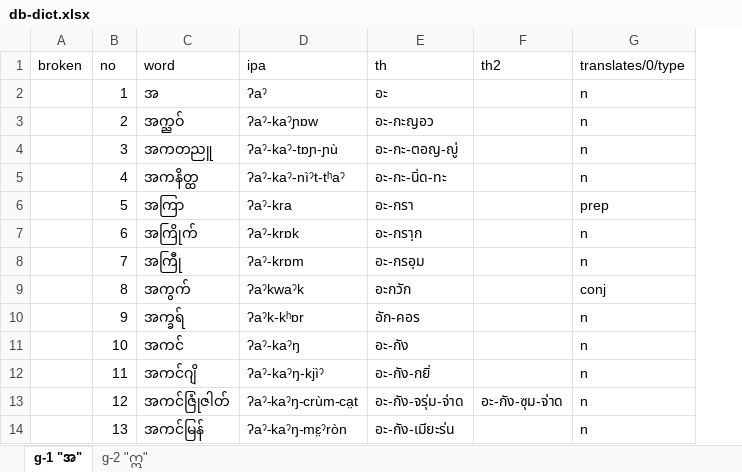
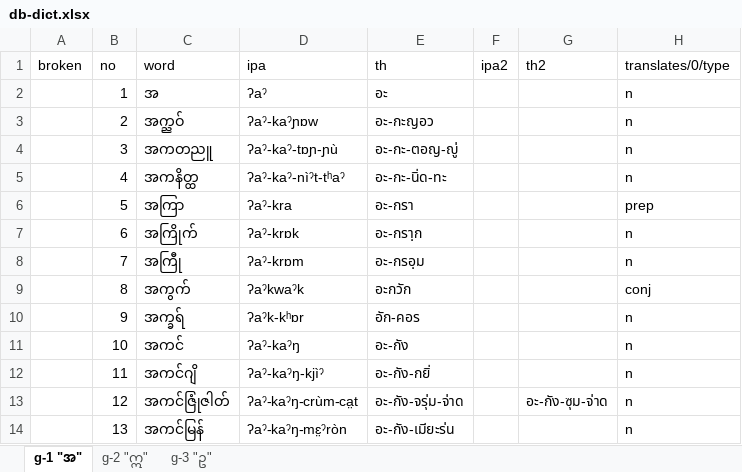
Before and after one commit to Barnista/MonLanguageLearningSystem, an Excel workbook: mon-language-learning-system/src/assets/db-dict.xlsx, sheet g-1 "အ", drawn as a sheet; only a part is shown; values as stored, in another font and other column widths than the file's, no borders; the diff names each change by its address in the sheet, - before the commit and + after, or states it on an @@ line.

```diff
--- a/mon-language-learning-system/src/assets/db-dict.xlsx (sheet g-1 "အ")
+++ b/mon-language-learning-system/src/assets/db-dict.xlsx (sheet g-1 "အ")
+sheet tab: g-3 "ဥ"
+column F, row 1: ipa2
```
Also changed, not shown: sheet g-2 "ဣ", 12 other files.
